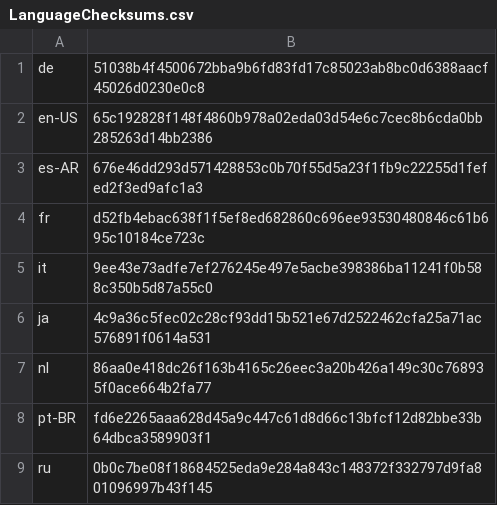
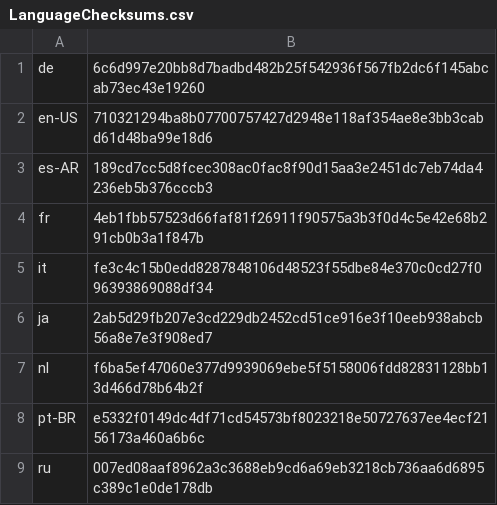
Before and after one commit to basvandenbrink/chocolatey-packages, a CSV file: betterbird/tools/LanguageChecksums.csv, drawn as a sheet.

Commit message:
Betterbird 128.10.1.1 build2

```diff
--- a/betterbird/tools/LanguageChecksums.csv
+++ b/betterbird/tools/LanguageChecksums.csv
@@ -1,9 +1,9 @@
-de|51038b4f4500672bba9b6fd83fd17c85023ab8bc0d6388aacf45026d0230e0c8
-en-US|65c192828f148f4860b978a02eda03d54e6c7cec8b6cda0bb285263d14bb2386
-es-AR|676e46dd293d571428853c0b70f55d5a23f1fb9c22255d1fefed2f3ed9afc1a3
-fr|d52fb4ebac638f1f5ef8ed682860c696ee93530480846c61b695c10184ce723c
-it|9ee43e73adfe7ef276245e497e5acbe398386ba11241f0b588c350b5d87a55c0
-ja|4c9a36c5fec02c28cf93dd15b521e67d2522462cfa25a71ac576891f0614a531
-nl|86aa0e418dc26f163b4165c26eec3a20b426a149c30c768935f0ace664b2fa77
-pt-BR|fd6e2265aaa628d45a9c447c61d8d66c13bfcf12d82bbe33b64dbca3589903f1
-ru|0b0c7be08f18684525eda9e284a843c148372f332797d9fa801096997b43f145
+de|6c6d997e20bb8d7badbd482b25f542936f567fb2dc6f145abcab73ec43e19260
+en-US|710321294ba8b07700757427d2948e118af354ae8e3bb3cabd61d48ba99e18d6
+es-AR|189cd7cc5d8fcec308ac0fac8f90d15aa3e2451dc7eb74da4236eb5b376cccb3
+fr|4eb1fbb57523d66faf81f26911f90575a3b3f0d4c5e42e68b291cb0b3a1f847b
+it|fe3c4c15b0edd8287848106d48523f55dbe84e370c0cd27f096393869088df34
+ja|2ab5d29fb207e3cd229db2452cd51ce916e3f10eeb938abcb56a8e7e3f908ed7
+nl|f6ba5ef47060e377d9939069ebe5f5158006fdd82831128bb13d466d78b64b2f
+pt-BR|e5332f0149dc4df71cd54573bf8023218e50727637ee4ecf2156173a460a6b6c
+ru|007ed08aaf8962a3c3688eb9cd6a69eb3218cb736aa6d6895c389c1e0de178db
```
Also changed, not shown: 2 other files.
